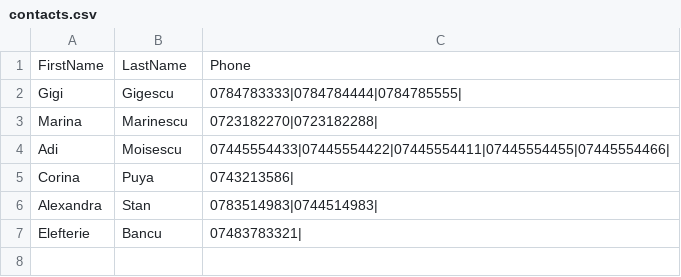
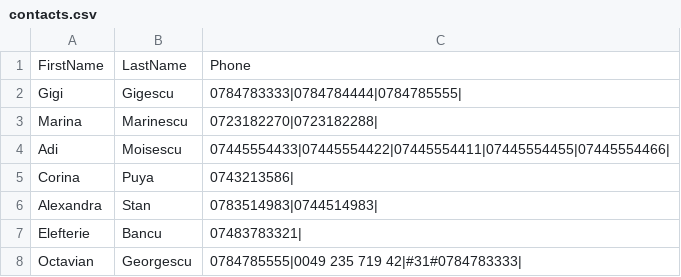
Before and after one commit to bbancu2000/ContactListAPP, a CSV file: src/main/resources/contacts.csv, drawn as a sheet; the diff names each change by its address in the sheet, - before the commit and + after, or states it on an @@ line.

Commit message:
Added CheckBox for Delete Contacts, Added Input Filter with (MaxInputLimit and ForbiddenChars). Added better resizing for Panels.  Fixed a few bugs regarding edit/add  overlapping data.  Fixed a few bugs on Add/Remove Phone Buttons.

```diff
--- a/src/main/resources/contacts.csv
+++ b/src/main/resources/contacts.csv
+row 8: Octavian | Georgescu | 0784785555|0049 235 719 42|#31#0784783333
```
Also changed, not shown: 3 other files.
